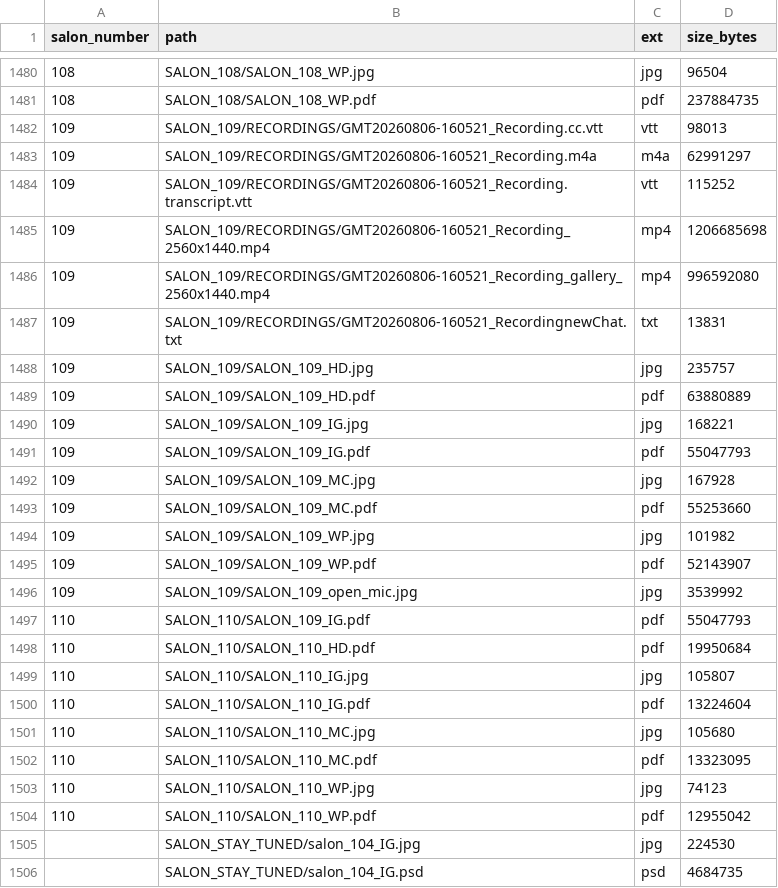
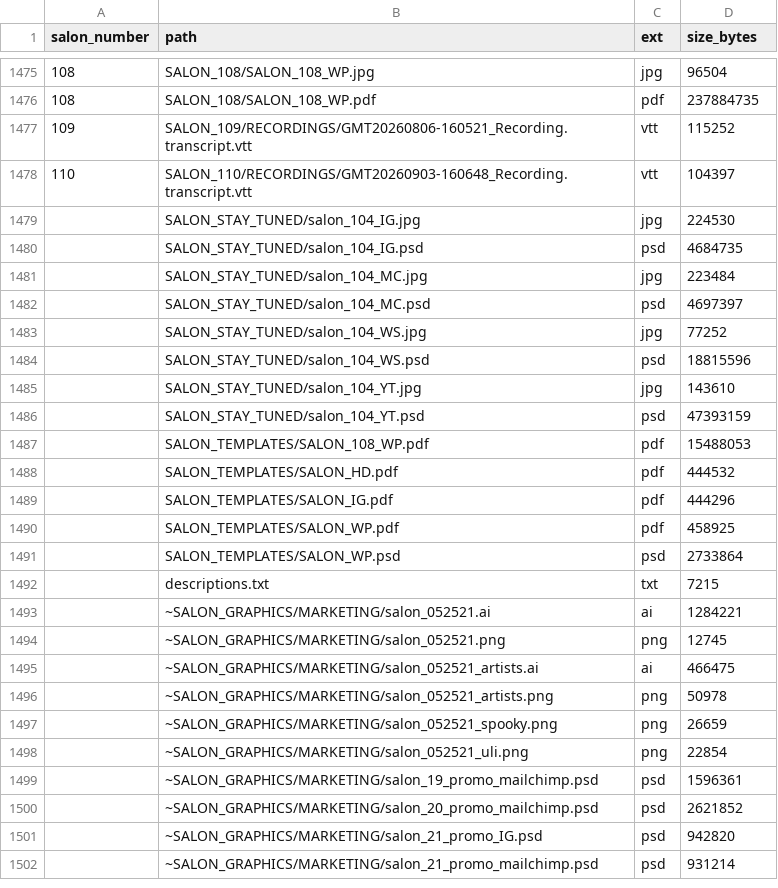
Before and after one commit to techspressionism/techspressionism-archive, a CSV file: data/local-video-inventory.csv, drawn as a sheet; only a part is shown, gaps mark what is left out; the shorter side is filled out with more unchanged rows; the diff covers the shown part only.

```diff
--- a/data/local-video-inventory.csv
+++ b/data/local-video-inventory.csv
@@ -1481,25 +1476,4 @@ salon_number,path,ext,size_bytes
 108,SALON_108/SALON_108_WP.pdf,pdf,237884735
-109,SALON_109/RECORDINGS/GMT20260806-160521_Recording.cc.vtt,vtt,98013
-109,SALON_109/RECORDINGS/GMT20260806-160521_Recording.m4a,m4a,62991297
 109,SALON_109/RECORDINGS/GMT20260806-160521_Recording.transcript.vtt,vtt,115252
-109,SALON_109/RECORDINGS/GMT20260806-160521_Recording_2560x1440.mp4,mp4,1206685698
-109,SALON_109/RECORDINGS/GMT20260806-160521_Recording_gallery_2560x1440.mp4,mp4,996592080
-109,SALON_109/RECORDINGS/GMT20260806-160521_RecordingnewChat.txt,txt,13831
-109,SALON_109/SALON_109_HD.jpg,jpg,235757
-109,SALON_109/SALON_109_HD.pdf,pdf,63880889
-109,SALON_109/SALON_109_IG.jpg,jpg,168221
-109,SALON_109/SALON_109_IG.pdf,pdf,55047793
-109,SALON_109/SALON_109_MC.jpg,jpg,167928
-109,SALON_109/SALON_109_MC.pdf,pdf,55253660
-109,SALON_109/SALON_109_WP.jpg,jpg,101982
-109,SALON_109/SALON_109_WP.pdf,pdf,52143907
-109,SALON_109/SALON_109_open_mic.jpg,jpg,3539992
-110,SALON_110/SALON_109_IG.pdf,pdf,55047793
-110,SALON_110/SALON_110_HD.pdf,pdf,19950684
-110,SALON_110/SALON_110_IG.jpg,jpg,105807
-110,SALON_110/SALON_110_IG.pdf,pdf,13224604
-110,SALON_110/SALON_110_MC.jpg,jpg,105680
-110,SALON_110/SALON_110_MC.pdf,pdf,13323095
-110,SALON_110/SALON_110_WP.jpg,jpg,74123
-110,SALON_110/SALON_110_WP.pdf,pdf,12955042
+110,SALON_110/RECORDINGS/GMT20260903-160648_Recording.transcript.vtt,vtt,104397
 ,SALON_STAY_TUNED/salon_104_IG.jpg,jpg,224530
```
Also changed, not shown: 5 removed rows elsewhere in this file, 27 other files.
